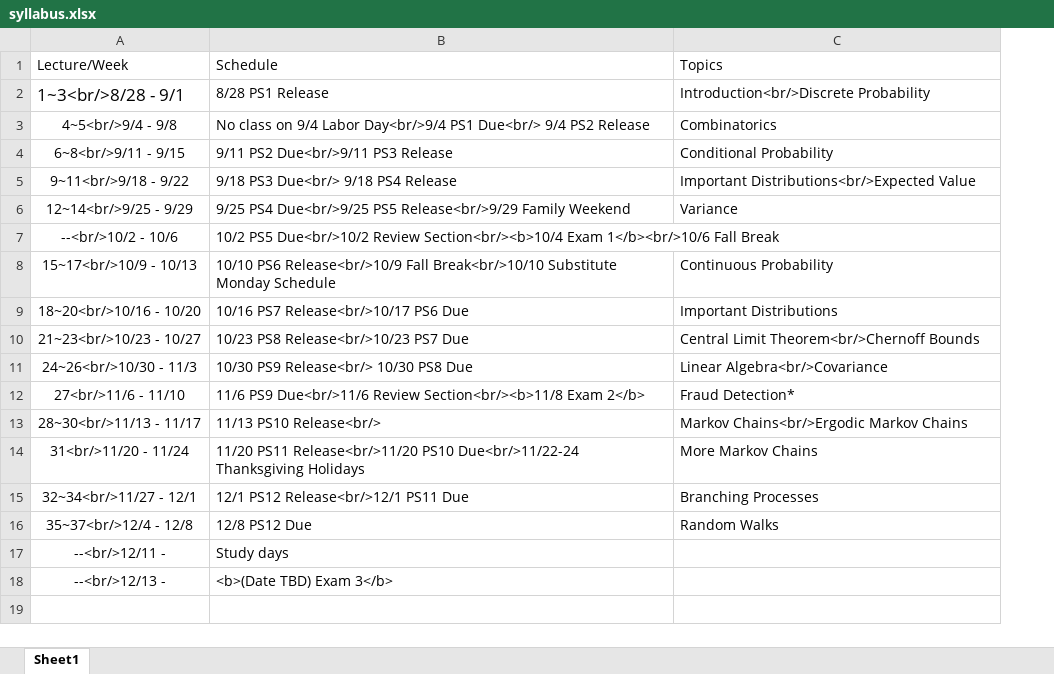
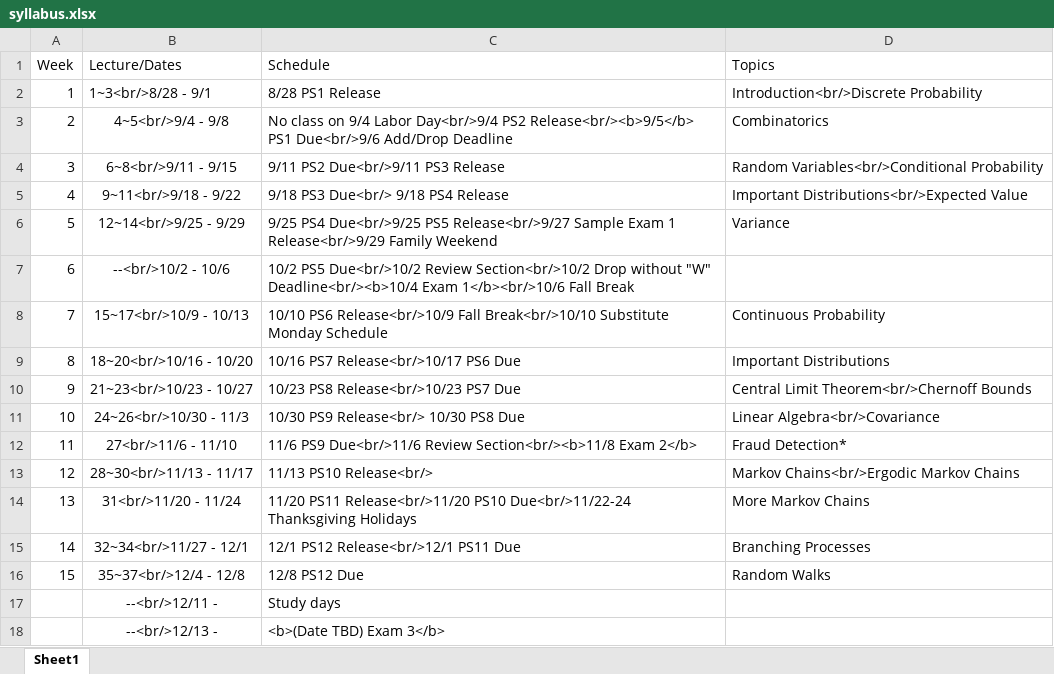
Before and after one commit to tmt514/CSCI2244Fall23, an Excel workbook: site/docs/syllabus.xlsx, sheet Sheet1, drawn as a sheet; values as stored, in another font and other column widths than the file's, no borders; addresses are those after the commit; the diff names each change by its address in the sheet, - before the commit and + after, or states it on an @@ line.

```diff
--- a/site/docs/syllabus.xlsx (sheet Sheet1)
+++ b/site/docs/syllabus.xlsx (sheet Sheet1)
+column A (Week), rows 2-16: 1 | 2 | 3 | 4 | 5 | 6 | 7 | 8 | 9 | 10 | 11 | 12 | 13 | 14 | 15
-B1: Lecture/Week
+B1: Lecture/Dates
@@ B2 text size: smaller @@
-C3 (Schedule): …Labor Day<br/>9/4 PS1 Due<br/> 9/4 PS2 Release
+C3 (Schedule): …Labor Day<br/>9/4 PS2 Release<br/><b>9/5</b> PS1 Due<br/>9/6 Add/Drop Deadline
-D4 (Topics): Conditional Probability
+D4 (Topics): Random Variables<br/>Conditional Probability
-C6 (Schedule): …Due<br/>9/25 PS5 Release<br/>9/29 Family…
+C6 (Schedule): …Due<br/>9/25 PS5 Release<br/>9/27 Sample Exam 1 Release<br/>9/29 Family…
-C7 (Schedule): …Due<br/>10/2 Review Section<br/><b>10/4 Exam 1</b><br/>10/6…
+C7 (Schedule): …Due<br/>10/2 Review Section<br/>10/2 Drop without "W" Deadline<br/><b>10/4 Exam 1</b><br/>10/6…
```
Also changed, not shown: 9 other files.
